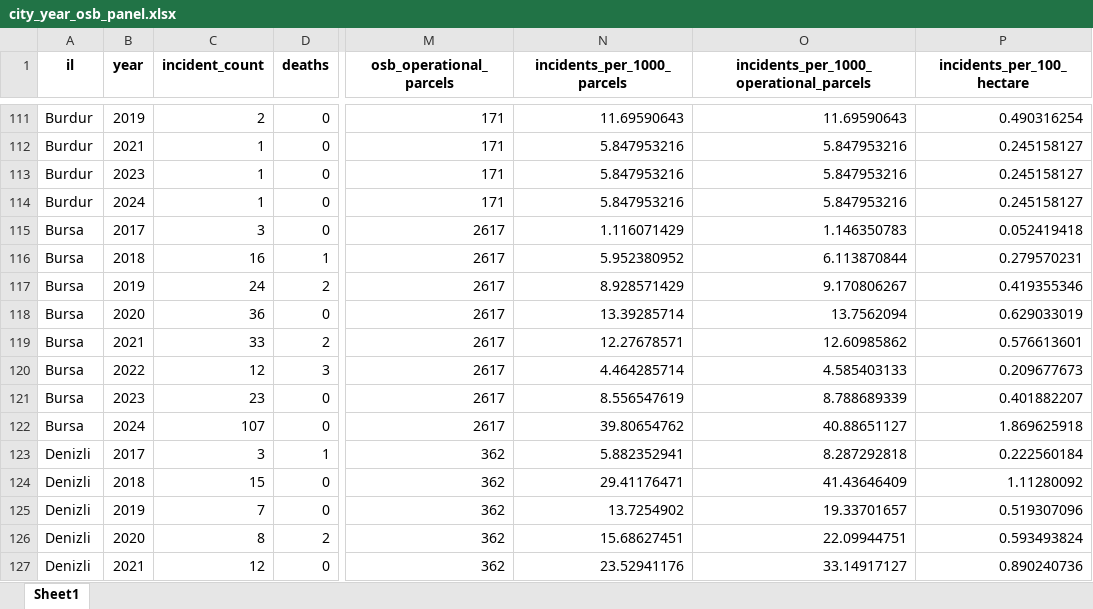
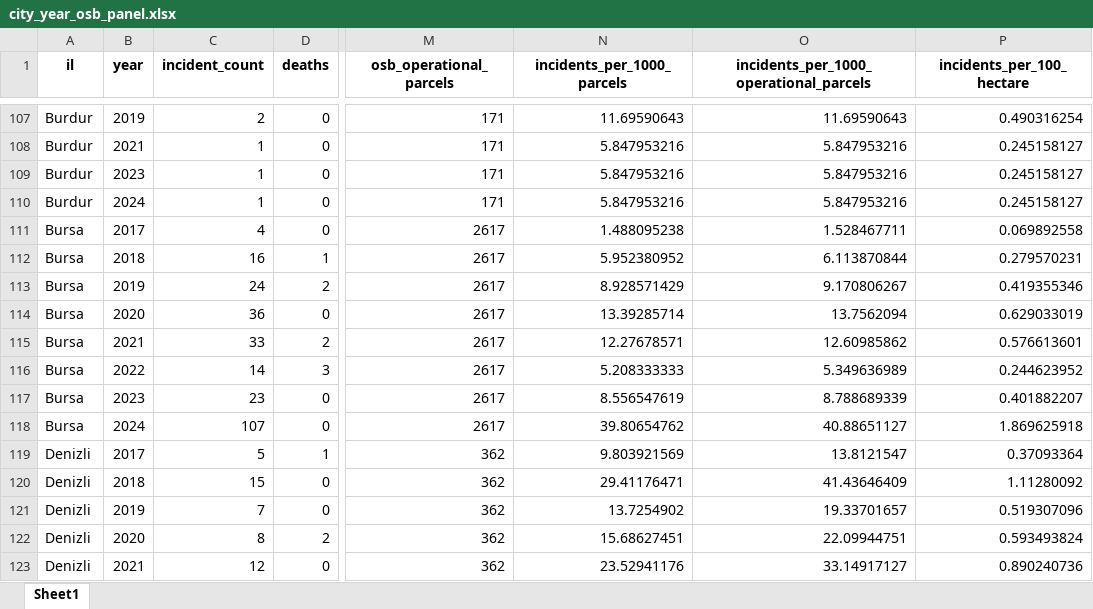
Before and after one commit to kutluhangok/istanbul-industrial-fires, an Excel workbook: data/processed/city_year_osb_panel.xlsx, sheet Sheet1, drawn as a sheet; only a part is shown, gaps mark what is left out; values as stored, in another font and other column widths than the file's, no borders; addresses are those after the commit; the diff covers the shown part only; the diff names each change by its address in the sheet, - before the commit and + after, or states it on an @@ line.

```diff
--- a/data/processed/city_year_osb_panel.xlsx (sheet Sheet1)
+++ b/data/processed/city_year_osb_panel.xlsx (sheet Sheet1)
-C111 (incident_count): 3
+C111 (incident_count): 4
-N111 (incidents_per_1000_parcels): 1.116071429
+N111 (incidents_per_1000_parcels): 1.488095238
-O111: 1.146350783
+O111: 1.528467711
-P111 (incidents_per_100_hectare): 0.052419418
+P111 (incidents_per_100_hectare): 0.069892558
-C116 (incident_count): 12
+C116 (incident_count): 14
-N116 (incidents_per_1000_parcels): 4.464285714
+N116 (incidents_per_1000_parcels): 5.208333333
-O116: 4.585403133
+O116: 5.349636989
-P116 (incidents_per_100_hectare): 0.209677673
+P116 (incidents_per_100_hectare): 0.244623952
-C119 (incident_count): 3
+C119 (incident_count): 5
-N119 (incidents_per_1000_parcels): 5.882352941
+N119 (incidents_per_1000_parcels): 9.803921569
-O119: 8.287292818
+O119: 13.8121547
-P119 (incidents_per_100_hectare): 0.222560184
+P119 (incidents_per_100_hectare): 0.37093364
```
Also changed, not shown: 6 added rows, 28 removed rows and 72 edited cells elsewhere in this sheet, data/enrichment/osb_exposure_by_city.xlsx, data/enrichment/osbuk_osb_list.xlsx, 25 other files.
